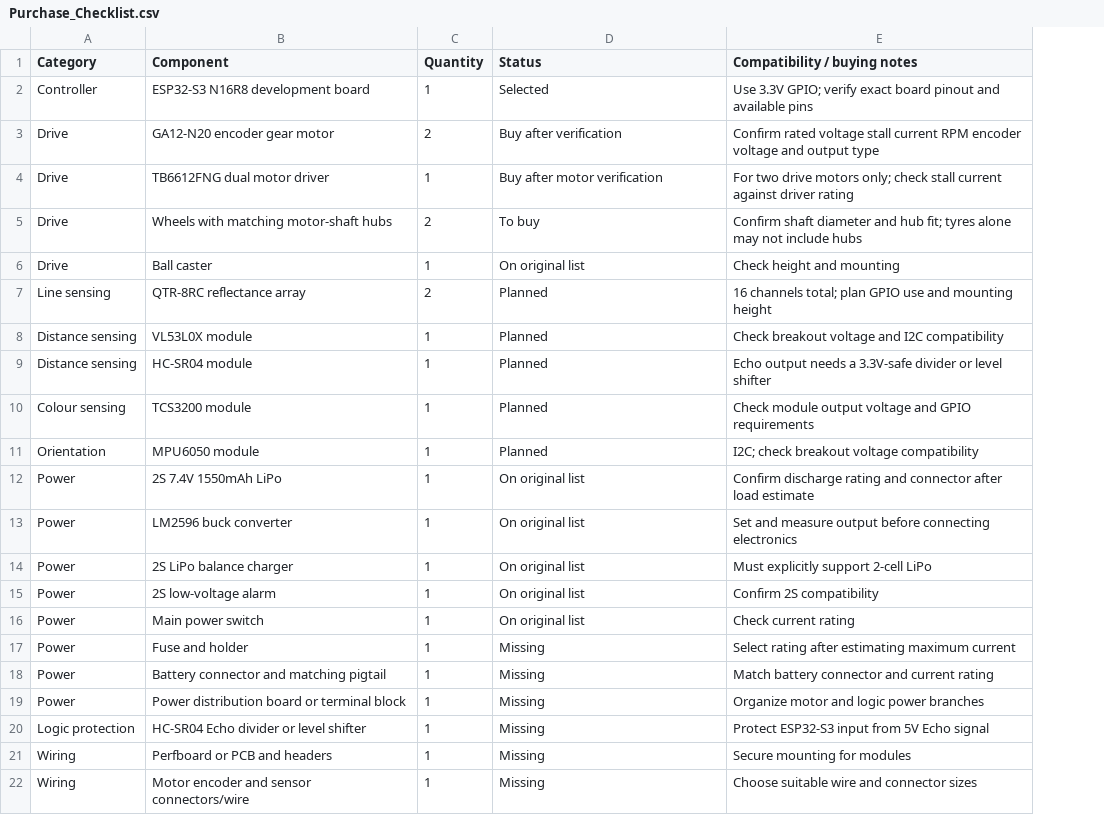
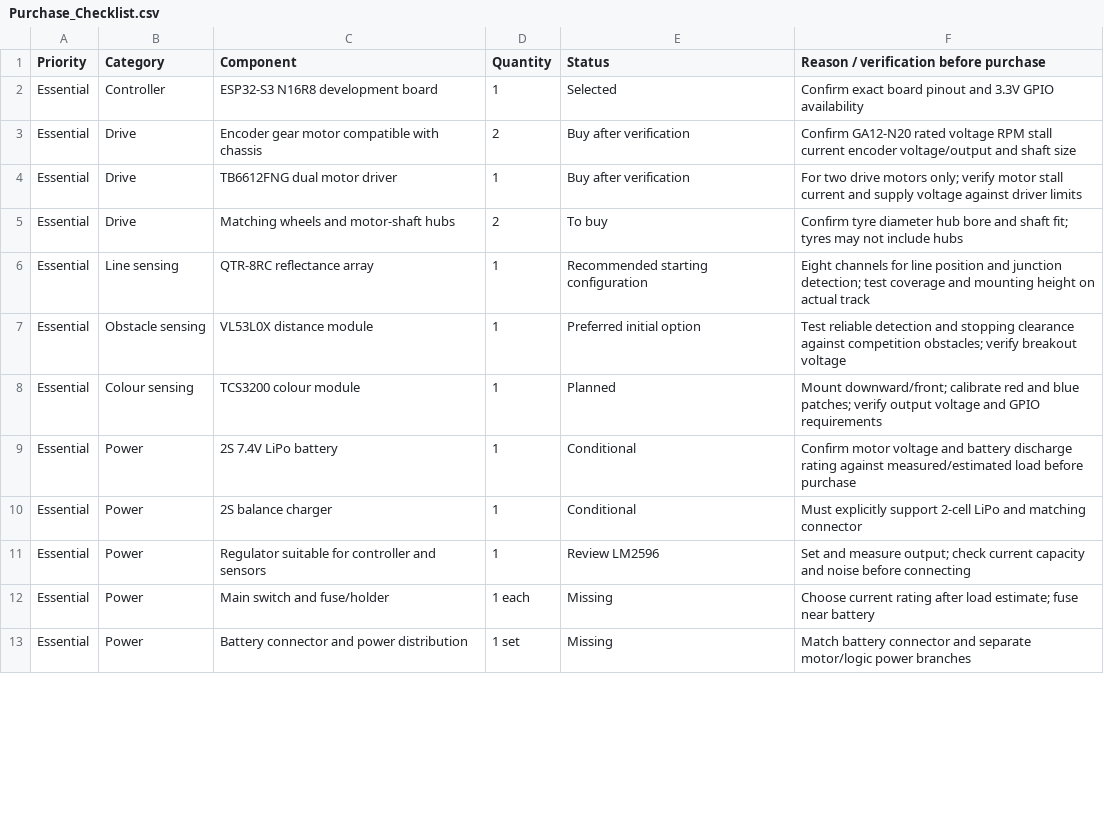
Before and after one commit to lokilancer/perabot-phase-2, a CSV file: Phase2/Purchase_Checklist.csv, drawn as a sheet; only a part is shown; removed rows and columns are numbered as before the commit, all else as after; the diff covers the shown part only; the diff names each change by its address in the sheet, - before the commit and + after, or states it on an @@ line.

Commit message:
Prioritize Phase 2 parts from rulebook task requirements

```diff
--- a/Phase2/Purchase_Checklist.csv
+++ b/Phase2/Purchase_Checklist.csv
+column A (Priority), rows 2-13: all Essential
-column E (Compatibility / buying notes), rows 2-5: Use 3.3V GPIO; verify exact board pinout and available pins | Confirm rated voltage stall current RPM encoder voltage and output type | For two drive motors only; check stall current against driver rating | Confirm shaft diameter and hub fit; tyres alone may not include hubs; rows 7-8: 16 channels total; plan GPIO use and mounting height | Check breakout voltage and I2C compatibility; row 10: Check module output voltage and GPIO requirements; row 12: Confirm discharge rating and connector after load estimate; rows 14-15: Must explicitly support 2-cell LiPo | Confirm 2S compatibility; rows 17-18: Select rating after estimating maximum current | Match battery connector and current rating
+column F, rows 1-13: Reason / verification before purchase | Confirm exact board pinout and 3.3V GPIO availability | Confirm GA12-N20 rated voltage RPM stall current encoder voltage/output and shaft size | For two drive motors only; verify motor stall current and supply voltage against driver limits | Confirm tyre diameter hub bore and shaft fit; tyres may not include hubs | Eight channels for line position and junction detection; test coverage and mounting height on actual track | Test reliable detection and stopping clearance against competition obstacles; verify breakout voltage | Mount downward/front; calibrate red and blue patches; verify output voltage and GPIO requirements | Confirm motor voltage and battery discharge rating against measured/estimated load before purchase | Must explicitly support 2-cell LiPo and matching connector | Set and measure output; check current capacity and noise before connecting | Choose current rating after load estimate; fuse near battery | Match battery connector and separate motor/logic power branches
-C3 (Component): GA12-N20 encoder gear motor
+C3 (Component): Encoder gear motor compatible with chassis
-E4 (Status): Buy after motor verification
+E4 (Status): Buy after verification
-C5 (Component): Wheels with matching motor-shaft hubs
+C5 (Component): Matching wheels and motor-shaft hubs
-row 6: Drive | Ball caster | 1 | On original list | Check height and mounting
-D6 (Quantity): 2
+D6 (Quantity): 1
-E6 (Status): Planned
+E6 (Status): Recommended starting configuration
-B7 (Category): Distance sensing
+B7 (Category): Obstacle sensing
-C7 (Component): VL53L0X module
+C7 (Component): VL53L0X distance module
-E7 (Status): Planned
+E7 (Status): Preferred initial option
-row 9: Distance sensing | HC-SR04 module | 1 | Planned | Echo output needs a 3.3V-safe divider or level shifter
-C8 (Component): TCS3200 module
+C8 (Component): TCS3200 colour module
-row 11: Orientation | MPU6050 module | 1 | Planned | I2C; check breakout voltage compatibility
-C9 (Component): 2S 7.4V 1550mAh LiPo
+C9 (Component): 2S 7.4V LiPo battery
-E9 (Status): On original list
+E9 (Status): Conditional
-row 13: Power | LM2596 buck converter | 1 | On original list | Set and measure output before connecting electronics
-C10 (Component): 2S LiPo balance charger
+C10 (Component): 2S balance charger
-E10 (Status): On original list
+E10 (Status): Conditional
-C11 (Component): 2S low-voltage alarm
+C11 (Component): Regulator suitable for controller and sensors
-E11 (Status): On original list
+E11 (Status): Review LM2596
-row 16: Power | Main power switch | 1 | On original list | Check current rating
-C12 (Component): Fuse and holder
+C12 (Component): Main switch and fuse/holder
-D12 (Quantity): 1
+D12 (Quantity): 1 each
-C13 (Component): Battery connector and matching pigtail
+C13 (Component): Battery connector and power distribution
-D13 (Quantity): 1
+D13 (Quantity): 1 set
-row 19: Power | Power distribution board or terminal block | 1 | Missing | Organize motor and logic power branches
-row 20: Logic protection | HC-SR04 Echo divider or level shifter | 1 | Missing | Protect ESP32-S3 input from 5V Echo signal
-row 21: Wiring | Perfboard or PCB and headers | 1 | Missing | Secure mounting for modules
-row 22: Wiring | Motor encoder and sensor connectors/wire | 1 | Missing | Choose suitable wire and connector sizes
```
Also changed, not shown: 6 added rows, 3 removed rows and 7 edited cells elsewhere in this file.
